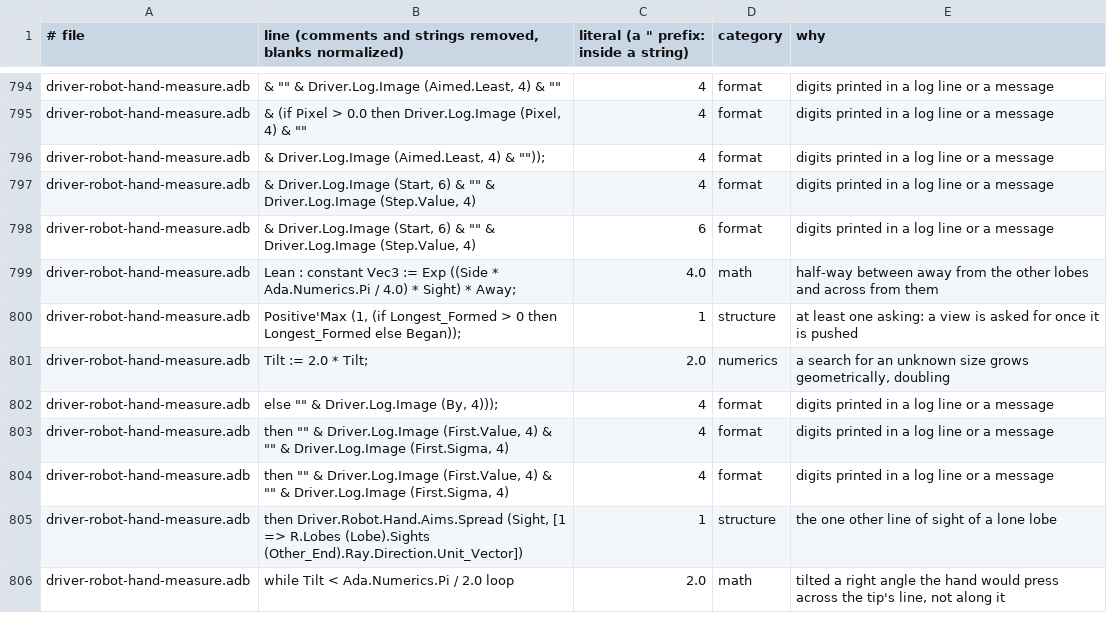
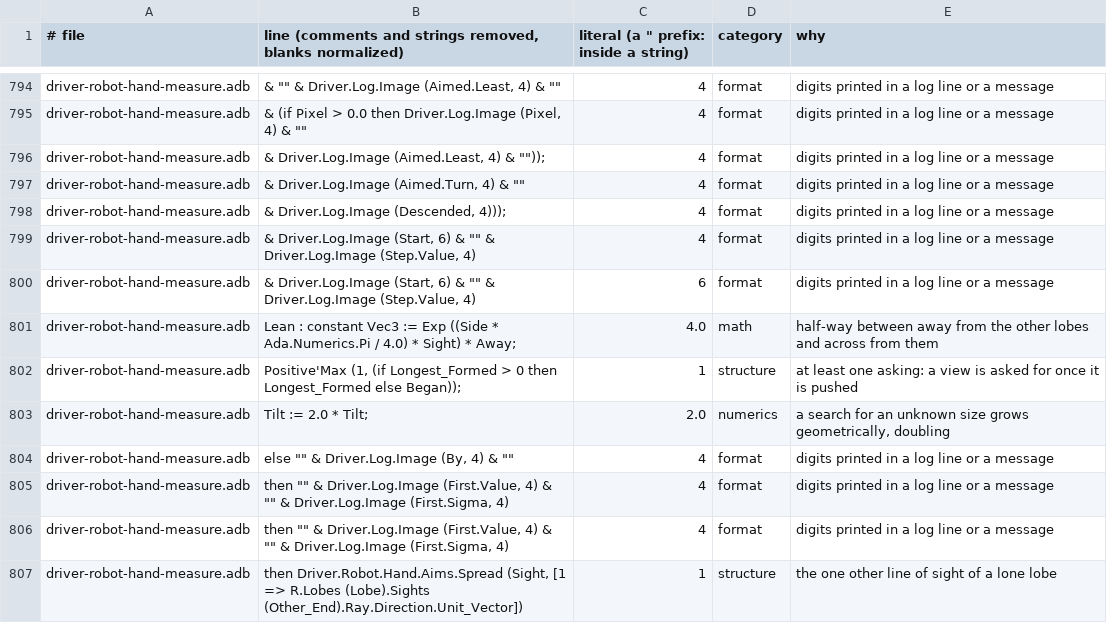
Before and after one commit to phi-monster/body-driver, a TSV file: driver/numbers.tsv, drawn as a sheet; only a part is shown, gaps mark what is left out; the shorter side is filled out with more unchanged rows.

```diff
--- a/driver/numbers.tsv
+++ b/driver/numbers.tsv
@@ -796,2 +796,4 @@ driver-robot-hand-measure.adb	& (if Pixel > 0.0 then Driver.Log.Image (Pixel, 4)
 driver-robot-hand-measure.adb	& Driver.Log.Image (Aimed.Least, 4) & ""));	4	format	digits printed in a log line or a message
+driver-robot-hand-measure.adb	& Driver.Log.Image (Aimed.Turn, 4) & ""	4	format	digits printed in a log line or a message
+driver-robot-hand-measure.adb	& Driver.Log.Image (Descended, 4)));	4	format	digits printed in a log line or a message
 driver-robot-hand-measure.adb	& Driver.Log.Image (Start, 6) & "" & Driver.Log.Image (Step.Value, 4)	4	format	digits printed in a log line or a message
@@ -801,3 +803,3 @@ driver-robot-hand-measure.adb	Positive'Max (1, (if Longest_Formed > 0 then Longe
 driver-robot-hand-measure.adb	Tilt := 2.0 * Tilt;	2.0	numerics	a search for an unknown size grows geometrically, doubling
-driver-robot-hand-measure.adb	else "" & Driver.Log.Image (By, 4)));	4	format	digits printed in a log line or a message
+driver-robot-hand-measure.adb	else "" & Driver.Log.Image (By, 4) & ""	4	format	digits printed in a log line or a message
 driver-robot-hand-measure.adb	then "" & Driver.Log.Image (First.Value, 4) & "" & Driver.Log.Image (First.Sigma, 4)	4	format	digits printed in a log line or a message
```
Also changed, not shown: 6 other files.
